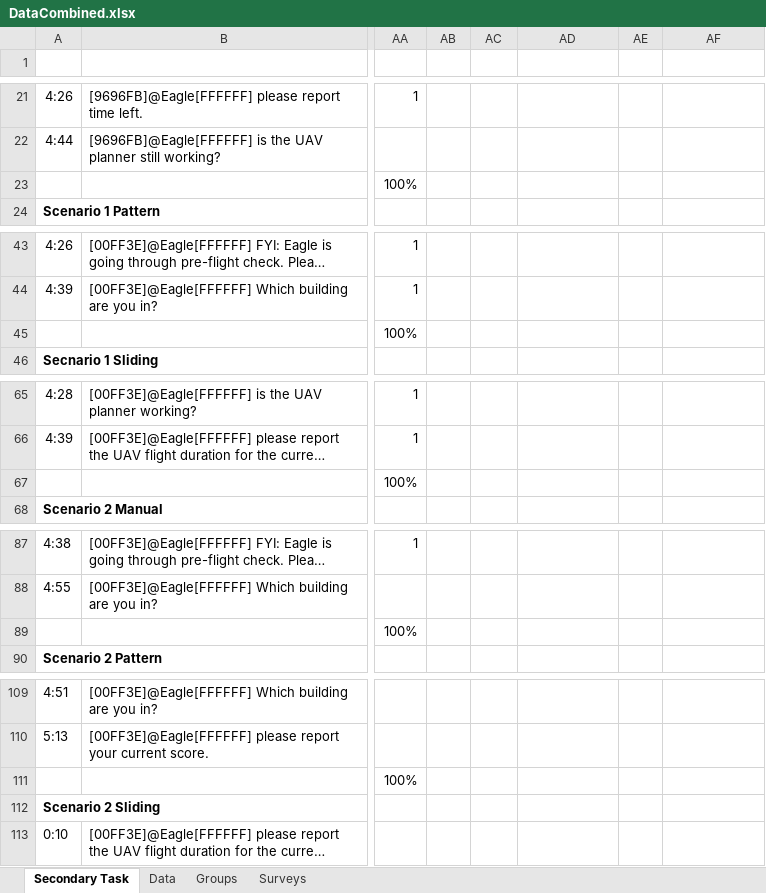
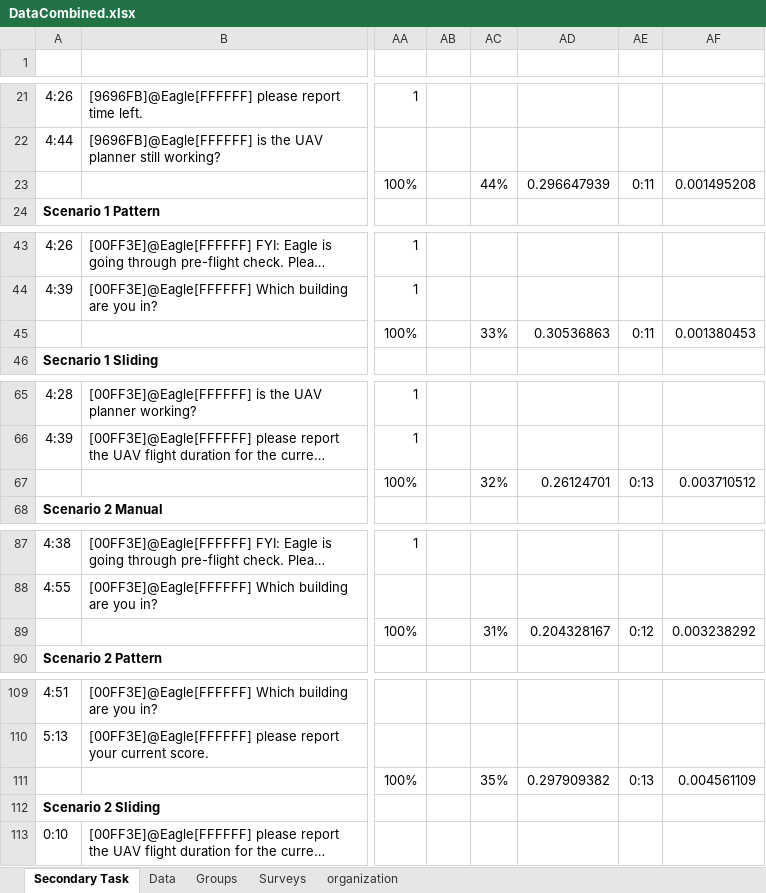
Before and after one commit to Lannyland/PathPlanner, an Excel workbook: PathPlanner/UserStudyData/DataCombined.xlsx, sheet Secondary Task, drawn as a sheet; only a part is shown, gaps mark what is left out; long unchanged cells end in …; values as stored, in another font and other column widths than the file's, no borders; the diff covers the shown part only; the diff names each change by its address in the sheet, - before the commit and + after, or states it on an @@ line.

```diff
--- a/PathPlanner/UserStudyData/DataCombined.xlsx (sheet Secondary Task)
+++ b/PathPlanner/UserStudyData/DataCombined.xlsx (sheet Secondary Task)
+sheet tab: organization
-AC23: (empty)
+AC23: 44%
-AD23: (empty)
+AD23: 0.296647939
-AE23: (empty)
+AE23: 0:11
-AF23: (empty)
+AF23: 0.001495208
-AC45: (empty)
+AC45: 33%
-AD45: (empty)
+AD45: 0.30536863
-AE45: (empty)
+AE45: 0:11
-AF45: (empty)
+AF45: 0.001380453
-AC67: (empty)
+AC67: 32%
-AD67: (empty)
+AD67: 0.26124701
-AE67: (empty)
+AE67: 0:13
-AF67: (empty)
+AF67: 0.003710512
-AC89: (empty)
+AC89: 31%
-AD89: (empty)
+AD89: 0.204328167
-AE89: (empty)
+AE89: 0:12
-AF89: (empty)
+AF89: 0.003238292
-AC111: (empty)
+AC111: 35%
-AD111: (empty)
+AD111: 0.297909382
-AE111: (empty)
+AE111: 0:13
-AF111: (empty)
+AF111: 0.004561109
```
Also changed, not shown: 4 edited cells elsewhere in this sheet, sheet Data.
